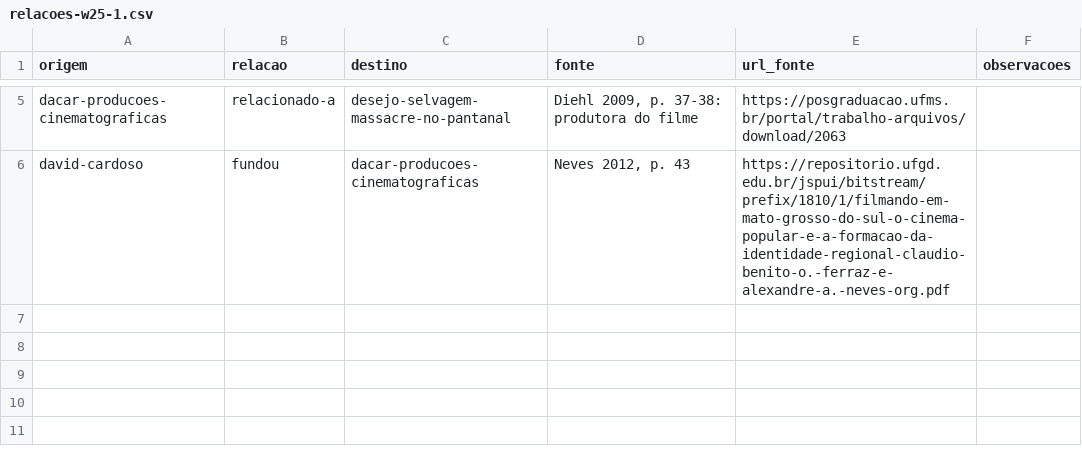
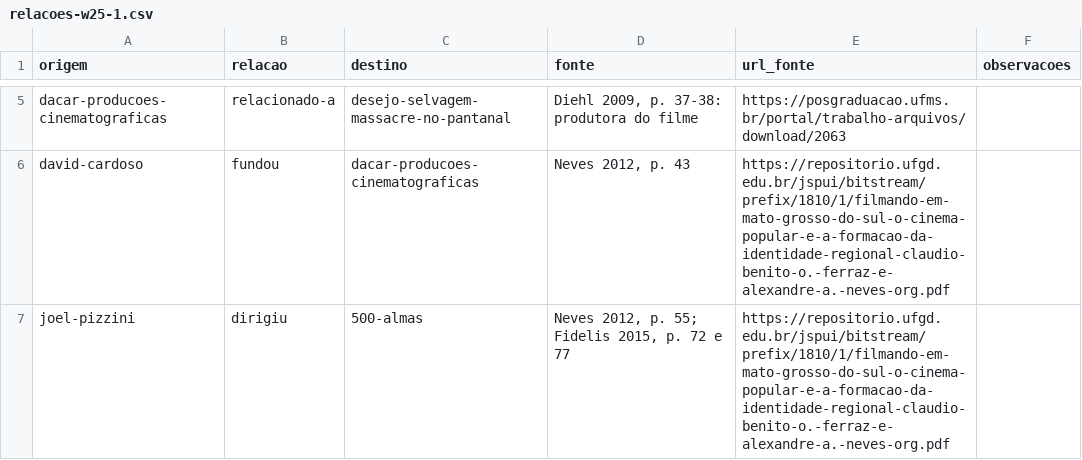
Before and after one commit to VACA18AZUL/wikiculture-ms, a CSV file: dados/propostas/relacoes-w25-1.csv, drawn as a sheet; only a part is shown, gaps mark what is left out; the diff names each change by its address in the sheet, - before the commit and + after, or states it on an @@ line.

```diff
--- a/dados/propostas/relacoes-w25-1.csv
+++ b/dados/propostas/relacoes-w25-1.csv
+row 7: joel-pizzini | dirigiu | 500-almas | Neves 2012, p. 55; Fidelis 2015, p. 72 e 77 | https://repositorio.ufgd.edu.br/jspui/bitstream/prefix/1810/1/filmando-em-mato-grosso-do-sul-o-cinema-popular-e-a-formacao-da-identidade-regional-claudio-benito-o.-ferraz-e-alexandre-a.-neves-org.pdf
```
Also changed, not shown: 13 other files.
